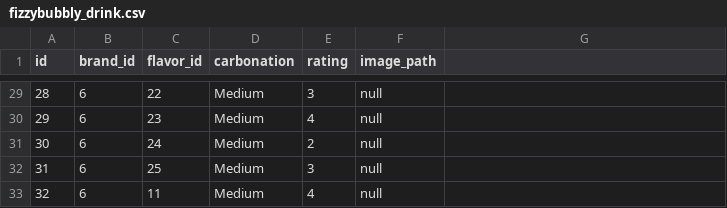
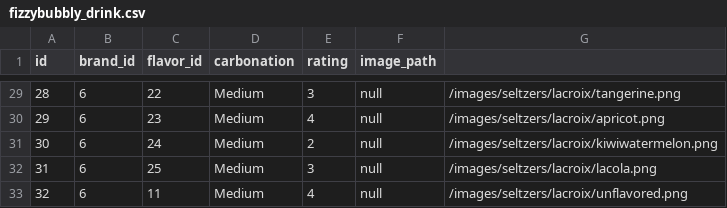
Before and after one commit to LaunchCodeLiftoffProjects/fizzybubbly, a CSV file: src/main/resources/fizzybubbly_drink.csv, drawn as a sheet; only a part is shown, gaps mark what is left out; the diff covers the shown part only.

Commit message:
added image path to drink csv

```diff
--- a/src/main/resources/fizzybubbly_drink.csv
+++ b/src/main/resources/fizzybubbly_drink.csv
@@ -29,5 +29,5 @@ id,brand_id,flavor_id,carbonation,rating,image_path
-28,6,22,Medium,3,null
-29,6,23,Medium,4,null
-30,6,24,Medium,2,null
-31,6,25,Medium,3,null
-32,6,11,Medium,4,null
+28,6,22,Medium,3,null, /images/seltzers/lacroix/tangerine.png
+29,6,23,Medium,4,null, /images/seltzers/lacroix/apricot.png
+30,6,24,Medium,2,null, /images/seltzers/lacroix/kiwiwatermelon.png
+31,6,25,Medium,3,null, /images/seltzers/lacroix/lacola.png
+32,6,11,Medium,4,null, /images/seltzers/lacroix/unflavored.png
```
Also changed, not shown: 27 edited cells elsewhere in this file.
